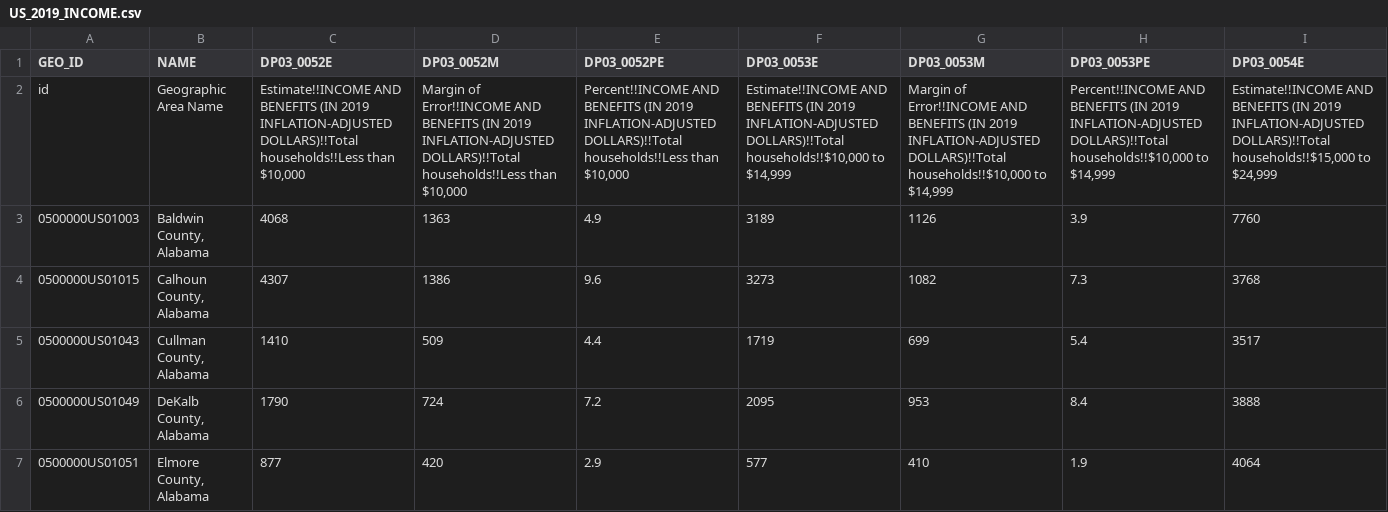
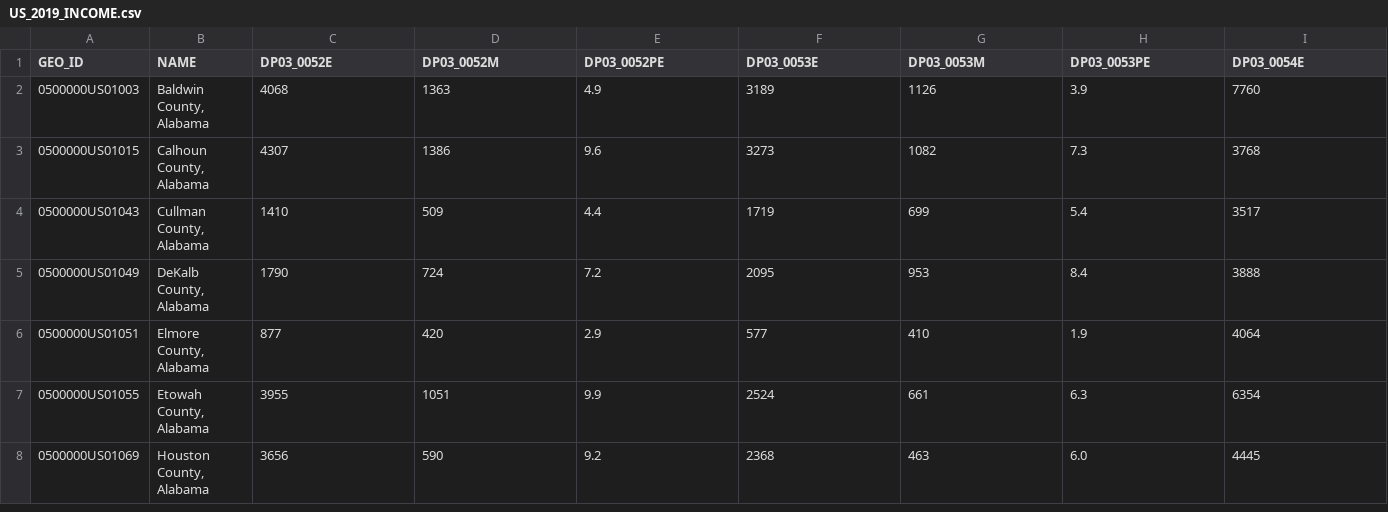
Before and after one commit to rygiggsy/us_census, a CSV file: US_2019_INCOME.csv, drawn as a sheet; only a part is shown; the shorter side is filled out with more unchanged rows; rows hold the shown columns only; the diff names each change by its address in the sheet, - before the commit and + after, or states it on an @@ line.

Commit message:
Update US_2019_INCOME.csv

```diff
--- a/US_2019_INCOME.csv
+++ b/US_2019_INCOME.csv
-row 2: id | Geographic Area Name | Estimate!!INCOME AND BENEFITS (IN 2019 INFLATION-ADJUSTED DOLLARS)!!Total households!!Less than $10,000 | Margin of Error!!INCOME AND BENEFITS (IN 2019 INFLATION-ADJUSTED DOLLARS)!!Total households!!Less than $10,000 | Percent!!INCOME AND BENEFITS (IN 2019 INFLATION-ADJUSTED DOLLARS)!!Total households!!Less than $10,000 | Estimate!!INCOME AND BENEFITS (IN 2019 INFLATION-ADJUSTED DOLLARS)!!Total households!!$10,000 to $14,999 | Margin of Error!!INCOME AND BENEFITS (IN 2019 INFLATION-ADJUSTED DOLLARS)!!Total households!!$10,000 to $14,999 | Percent!!INCOME AND BENEFITS (IN 2019 INFLATION-ADJUSTED DOLLARS)!!Total households!!$10,000 to $14,999 | Estimate!!INCOME AND BENEFITS (IN 2019 INFLATION-ADJUSTED DOLLARS)!!Total households!!$15,000 to $24,999
```
